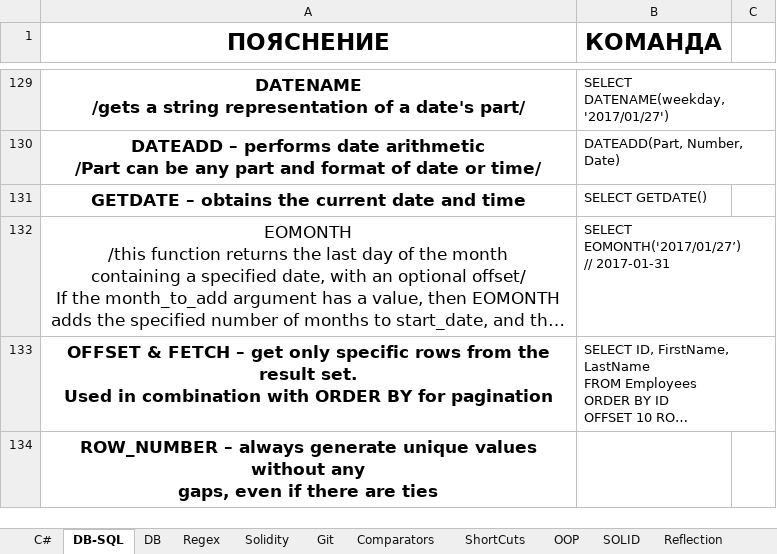
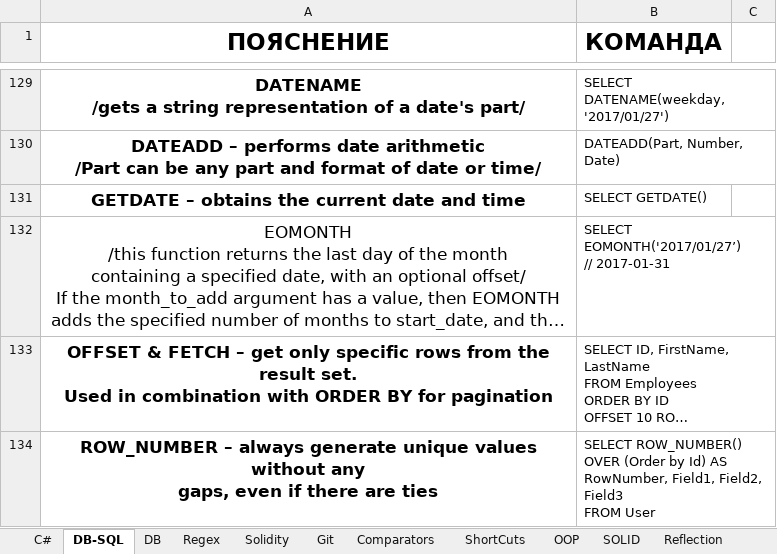
Before and after one commit to vladosfi/SoftUni, an Excel workbook: C#-Hints.xlsx, sheet DB-SQL, drawn as a sheet; only a part is shown, gaps mark what is left out; long unchanged cells end in …; values as stored, in another font and other column widths than the file's, no borders; ↵ is a line break in a cell; the diff covers the shown part only; the diff names each change by its address in the sheet, - before the commit and + after, or states it on an @@ line.

```diff
--- a/C#-Hints.xlsx (sheet DB-SQL)
+++ b/C#-Hints.xlsx (sheet DB-SQL)
-B134 (КОМАНДА): (empty)
+B134 (КОМАНДА): SELECT ROW_NUMBER() OVER (Order by Id) AS RowNumber, Field1, Field2, Field3 ↵ FROM User
```
Also changed, not shown: 2 edited cells elsewhere in this sheet, 1 other file.
